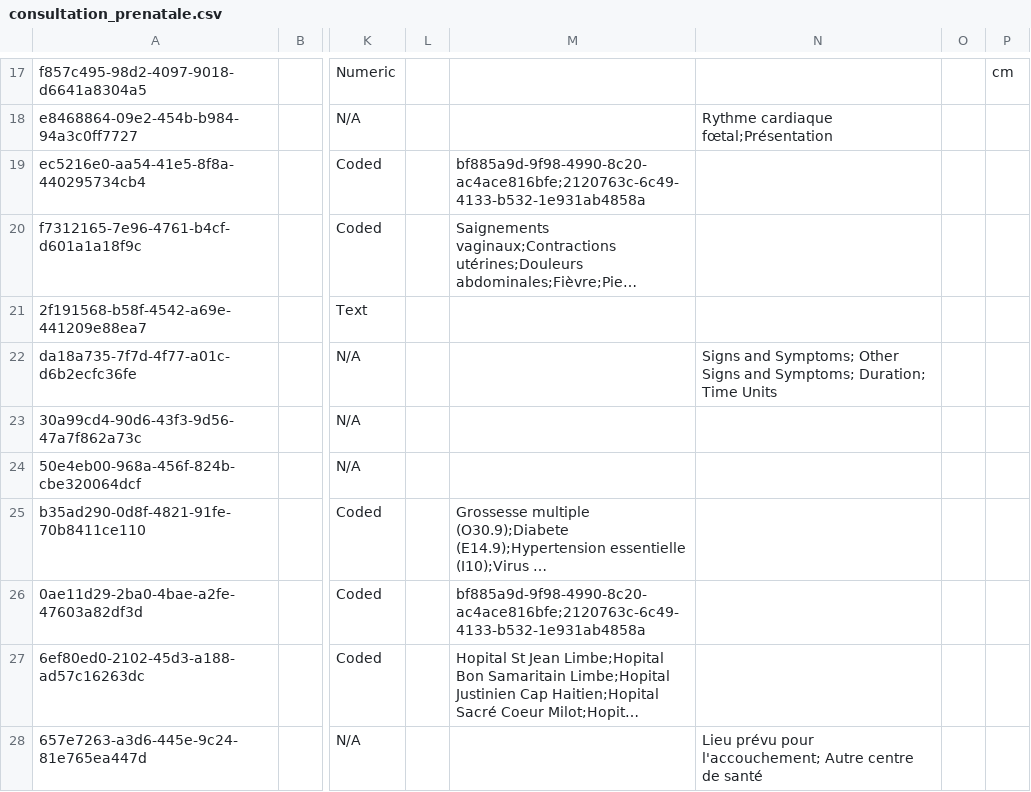
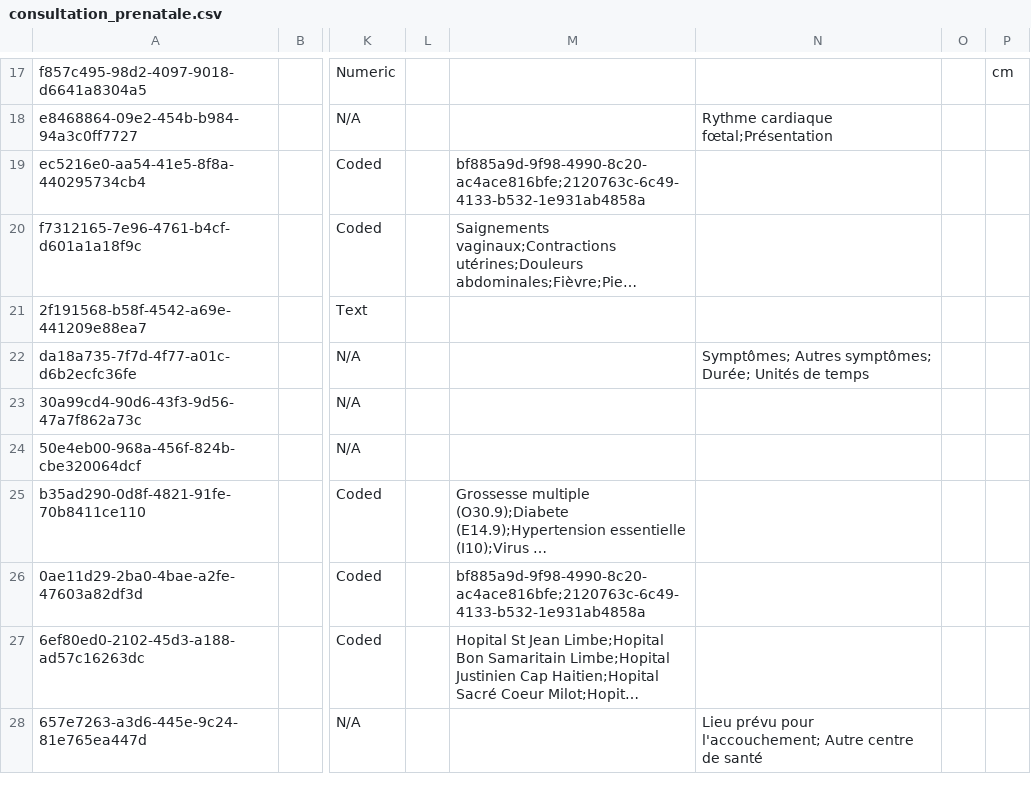
Before and after one commit to mekomsolutions/openmrs-config-haiti, a CSV file: configuration/concepts/consultation_prenatale.csv, drawn as a sheet; only a part is shown, gaps mark what is left out; long unchanged cells end in …; the diff names each change by its address in the sheet, - before the commit and + after, or states it on an @@ line.

```diff
--- a/configuration/concepts/consultation_prenatale.csv
+++ b/configuration/concepts/consultation_prenatale.csv
-N22: Signs and Symptoms; Other Signs and Symptoms; Duration; Time Units
+N22: Symptômes; Autres symptômes; Durée; Unités de temps
```
Also changed, not shown: configuration/concepts/commons.csv, configuration/concepts/drugs_concepts.csv, 6 other files.
